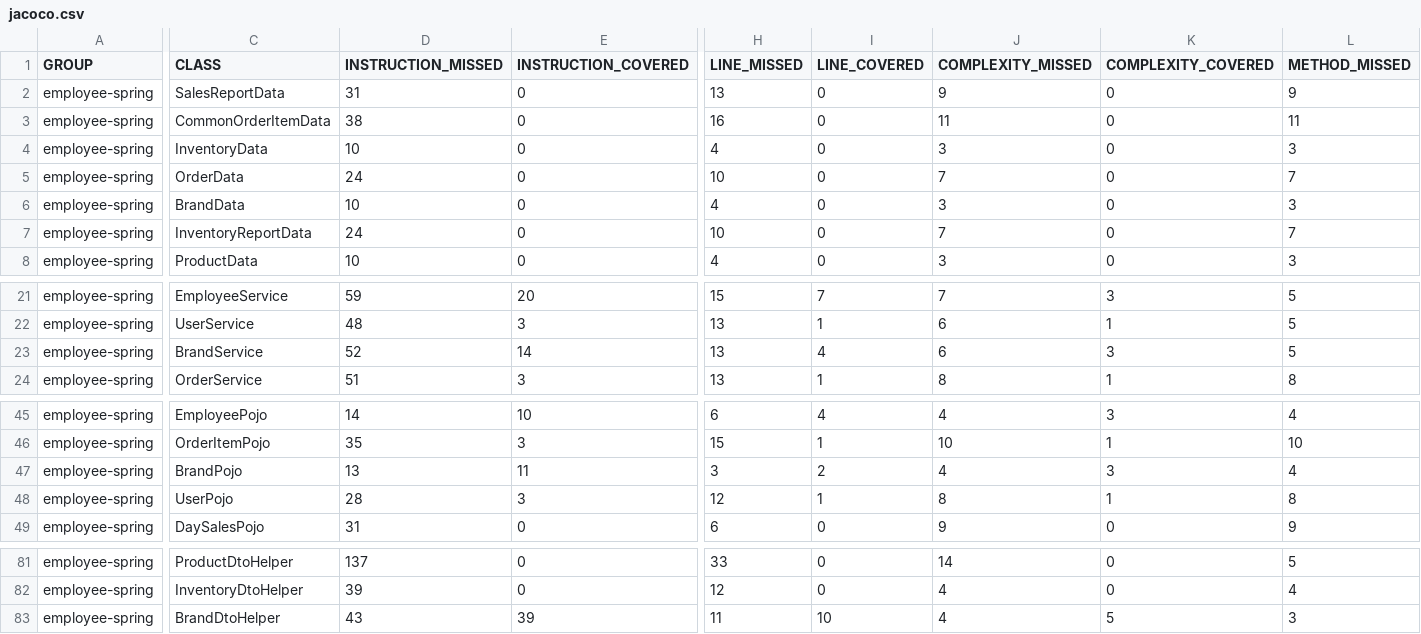
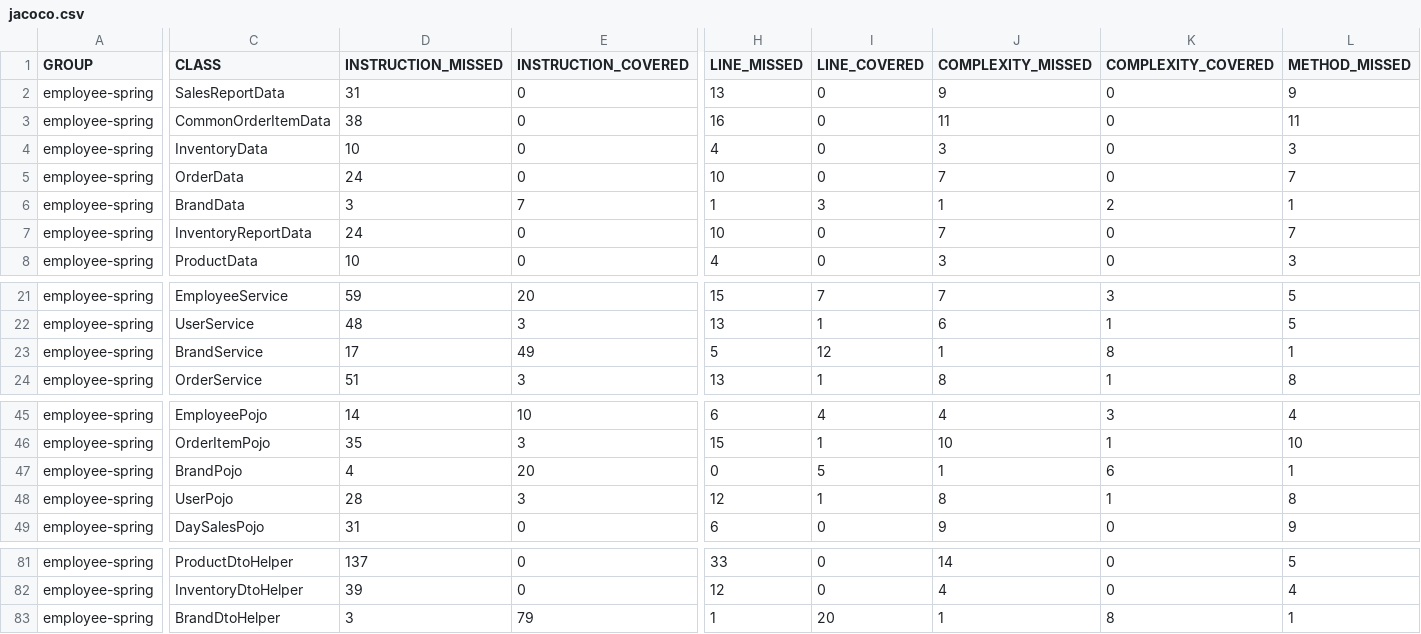
Before and after one commit to shivaagarwal2000/POSv2, a CSV file: employee-spring-full-master/target/site/jacoco/jacoco.csv, drawn as a sheet; only a part is shown, gaps mark what is left out; the diff covers the shown part only; the diff names each change by its address in the sheet, - before the commit and + after, or states it on an @@ line.

```diff
--- a/employee-spring-full-master/target/site/jacoco/jacoco.csv
+++ b/employee-spring-full-master/target/site/jacoco/jacoco.csv
-D6 (INSTRUCTION_MISSED): 10
+D6 (INSTRUCTION_MISSED): 3
-E6 (INSTRUCTION_COVERED): 0
+E6 (INSTRUCTION_COVERED): 7
-H6 (LINE_MISSED): 4
+H6 (LINE_MISSED): 1
-I6 (LINE_COVERED): 0
+I6 (LINE_COVERED): 3
-J6 (COMPLEXITY_MISSED): 3
+J6 (COMPLEXITY_MISSED): 1
-K6 (COMPLEXITY_COVERED): 0
+K6 (COMPLEXITY_COVERED): 2
-L6 (METHOD_MISSED): 3
+L6 (METHOD_MISSED): 1
-D23 (INSTRUCTION_MISSED): 52
+D23 (INSTRUCTION_MISSED): 17
-E23 (INSTRUCTION_COVERED): 14
+E23 (INSTRUCTION_COVERED): 49
-H23 (LINE_MISSED): 13
+H23 (LINE_MISSED): 5
-I23 (LINE_COVERED): 4
+I23 (LINE_COVERED): 12
-J23 (COMPLEXITY_MISSED): 6
+J23 (COMPLEXITY_MISSED): 1
-K23 (COMPLEXITY_COVERED): 3
+K23 (COMPLEXITY_COVERED): 8
-L23 (METHOD_MISSED): 5
+L23 (METHOD_MISSED): 1
-D47 (INSTRUCTION_MISSED): 13
+D47 (INSTRUCTION_MISSED): 4
-E47 (INSTRUCTION_COVERED): 11
+E47 (INSTRUCTION_COVERED): 20
-H47 (LINE_MISSED): 3
+H47 (LINE_MISSED): 0
-I47 (LINE_COVERED): 2
+I47 (LINE_COVERED): 5
-J47 (COMPLEXITY_MISSED): 4
+J47 (COMPLEXITY_MISSED): 1
-K47 (COMPLEXITY_COVERED): 3
+K47 (COMPLEXITY_COVERED): 6
-L47 (METHOD_MISSED): 4
+L47 (METHOD_MISSED): 1
-D83 (INSTRUCTION_MISSED): 43
+D83 (INSTRUCTION_MISSED): 3
-E83 (INSTRUCTION_COVERED): 39
+E83 (INSTRUCTION_COVERED): 79
-H83 (LINE_MISSED): 11
+H83 (LINE_MISSED): 1
-I83 (LINE_COVERED): 10
+I83 (LINE_COVERED): 20
-J83 (COMPLEXITY_MISSED): 4
+J83 (COMPLEXITY_MISSED): 1
-K83 (COMPLEXITY_COVERED): 5
+K83 (COMPLEXITY_COVERED): 8
-L83 (METHOD_MISSED): 3
+L83 (METHOD_MISSED): 1
```
Also changed, not shown: 24 edited cells elsewhere in this file, 45 other files.
